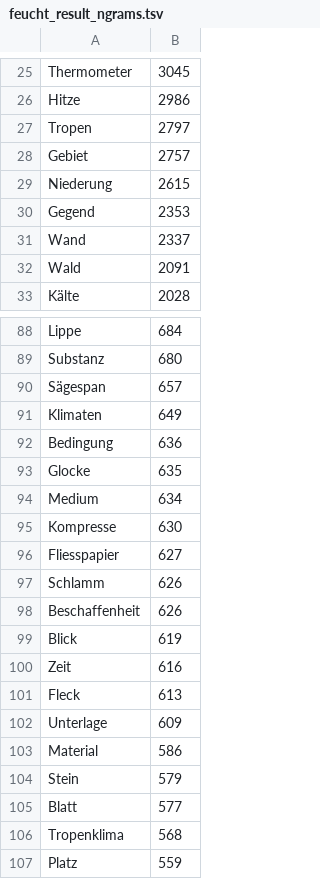
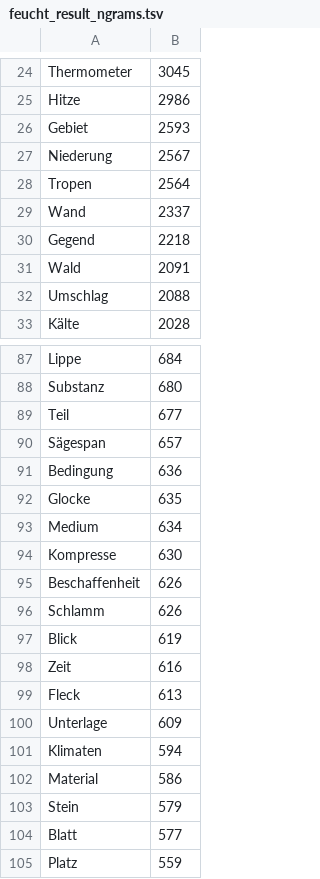
Before and after one commit to Shakurova/ngrams, a TSV file: german/results/feucht_result_ngrams.tsv, drawn as a sheet; only a part is shown, gaps mark what is left out; the diff covers the shown part only.

```diff
--- a/german/results/feucht_result_ngrams.tsv
+++ b/german/results/feucht_result_ngrams.tsv
@@ -26,8 +25,9 @@ Thermometer	3045
 Hitze	2986
-Tropen	2797
-Gebiet	2757
-Niederung	2615
-Gegend	2353
+Gebiet	2593
+Niederung	2567
+Tropen	2564
 Wand	2337
+Gegend	2218
 Wald	2091
+Umschlag	2088
 Kälte	2028
@@ -89,4 +88,4 @@ Lippe	684
 Substanz	680
+Teil	677
 Sägespan	657
-Klimaten	649
 Bedingung	636
@@ -95,5 +94,4 @@ Medium	634
 Kompresse	630
-Fliesspapier	627
+Beschaffenheit	626
 Schlamm	626
-Beschaffenheit	626
 Blick	619
@@ -102,2 +100,3 @@ Fleck	613
 Unterlage	609
+Klimaten	594
 Material	586
@@ -105,3 +104,2 @@ Stein	579
 Blatt	577
-Tropenklima	568
 Platz	559
```
Also changed, not shown: 10 added rows, 16 removed rows, 81 moved rows and 6 edited cells elsewhere in this file, german/results_middle/feucht_result_lines_selector.tsv, russian/results/ho_le_result_0_comparation.csv, 43 other files.
